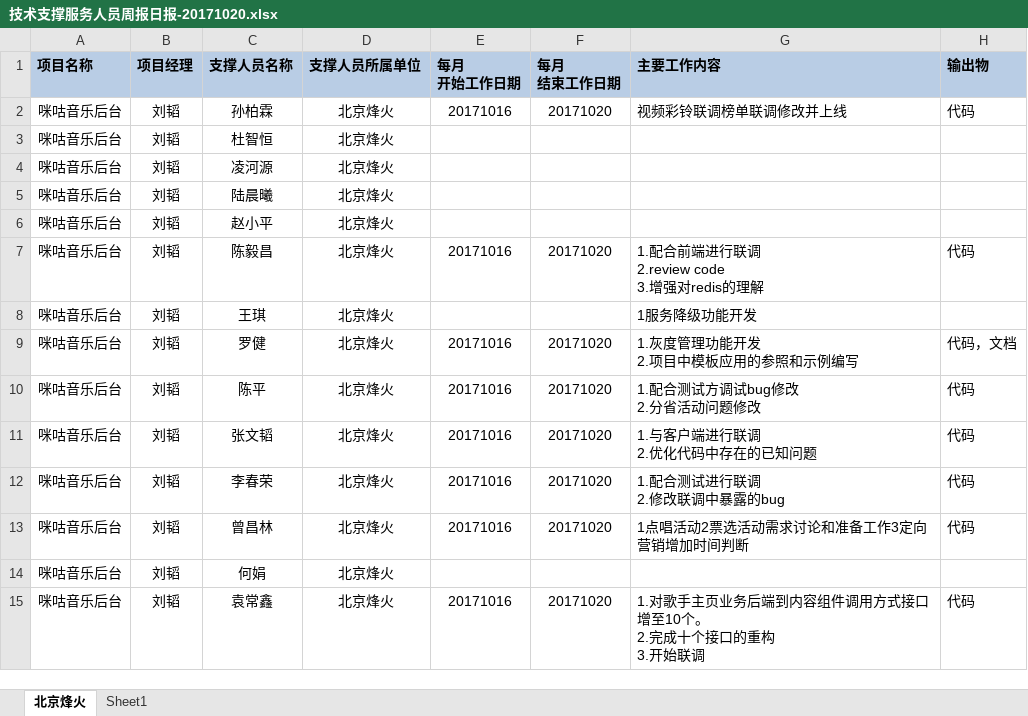
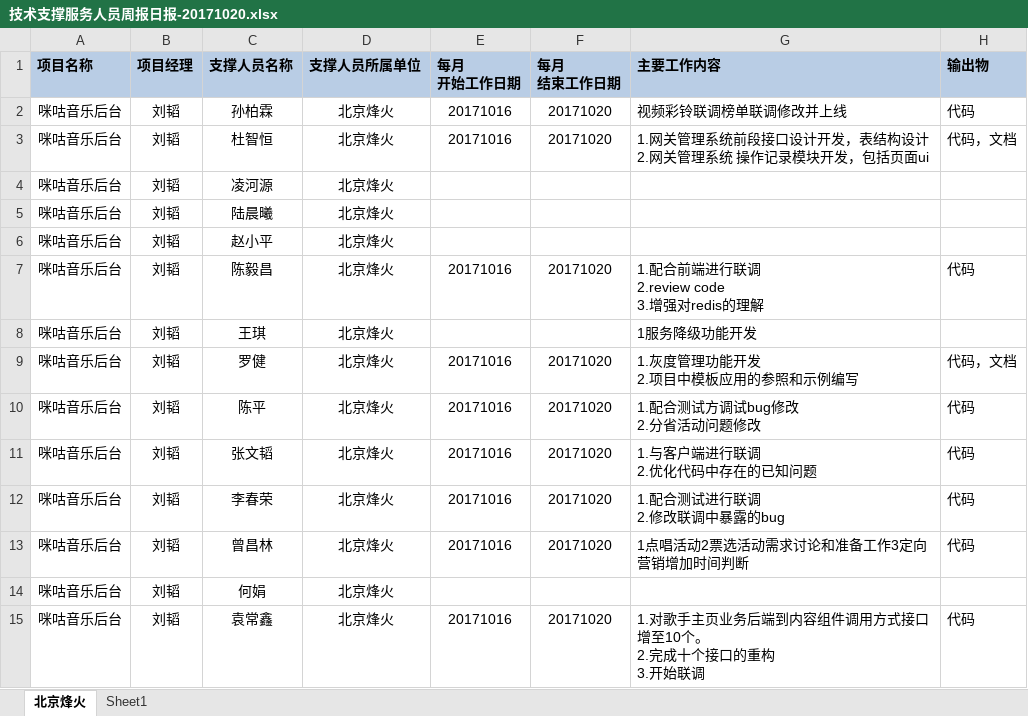
Before and after one commit to just-forking/weekReport, an Excel workbook: 20171020周报/技术支撑服务人员周报日报-20171020.xlsx, sheet 北京烽火, drawn as a sheet; values as stored, in another font and other column widths than the file's, no borders; the diff names each change by its address in the sheet, - before the commit and + after, or states it on an @@ line.

```diff
--- a/20171020周报/技术支撑服务人员周报日报-20171020.xlsx (sheet 北京烽火)
+++ b/20171020周报/技术支撑服务人员周报日报-20171020.xlsx (sheet 北京烽火)
-E3 (每月 开始工作日期): (empty)
+E3 (每月 开始工作日期): 20171016
-F3 (每月 结束工作日期): (empty)
+F3 (每月 结束工作日期): 20171020
-G3 (主要工作内容): (empty)
+G3 (主要工作内容): 1.网关管理系统前段接口设计开发，表结构设计 2.网关管理系统 操作记录模块开发，包括页面ui
-H3 (输出物): (empty)
+H3 (输出物): 代码，文档
```
Also changed, not shown: 20171013周报/技术支撑服务人员周报日报-20171013.xlsx, 20171027周报/技术支撑服务人员周报日报-20171027.xlsx, 3 other files.
